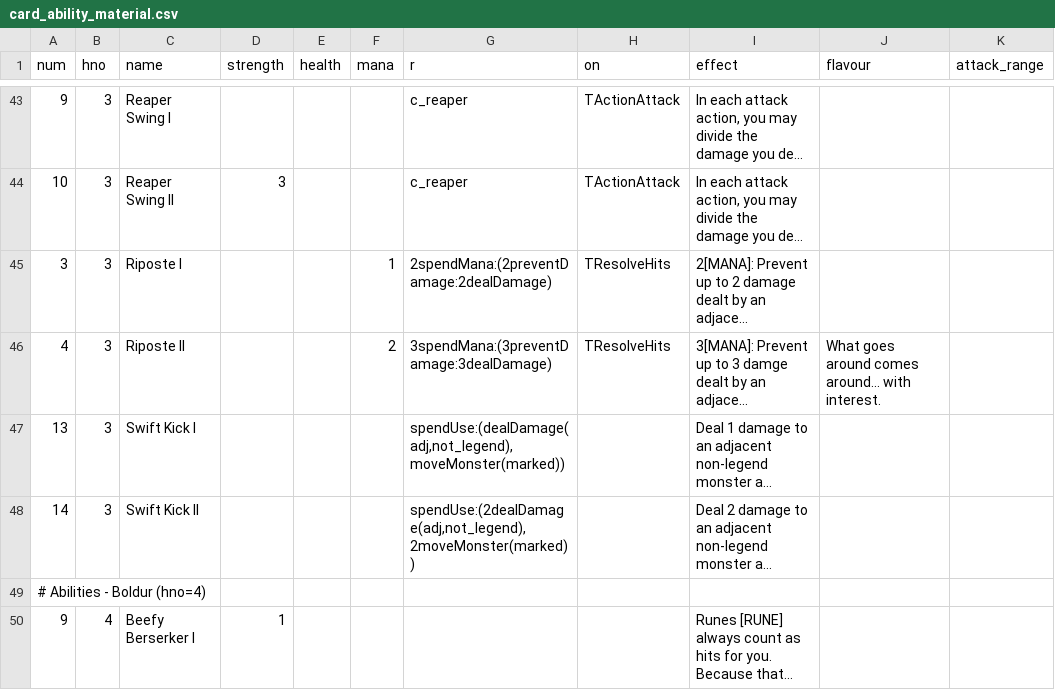
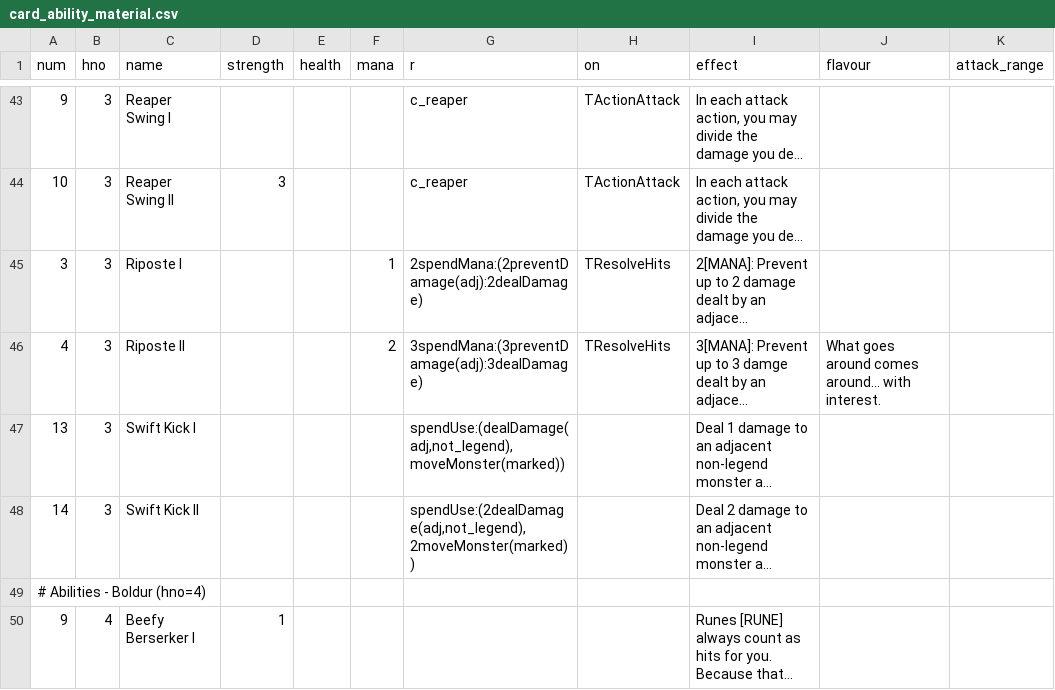
Before and after one commit to elaskavaia/bga-fate, a CSV file: misc/card_ability_material.csv, drawn as a sheet; only a part is shown, gaps mark what is left out; long unchanged cells end in …; the diff names each change by its address in the sheet, - before the commit and + after, or states it on an @@ line.

```diff
--- a/misc/card_ability_material.csv
+++ b/misc/card_ability_material.csv
-G45 (r): 2spendMana:(2preventDamage:2dealDamage)
+G45 (r): 2spendMana:(2preventDamage(adj):2dealDamage)
-G46 (r): 3spendMana:(3preventDamage:3dealDamage)
+G46 (r): 3spendMana:(3preventDamage(adj):3dealDamage)
```
Also changed, not shown: 5 other files.
